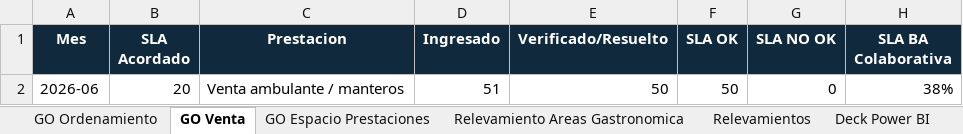
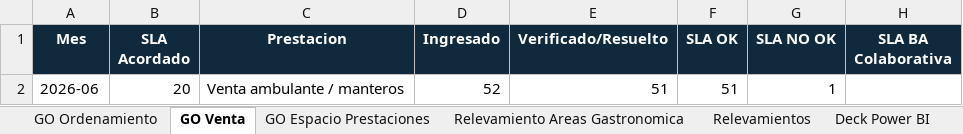
Before and after one commit to feeufemio-GCBA/REPORTE-MENSUAL-2026, an Excel workbook: datos.xlsx, sheet GO Venta, drawn as a sheet; values as stored, in another font and other column widths than the file's, no borders; the diff names each change by its address in the sheet, - before the commit and + after, or states it on an @@ line.

```diff
--- a/datos.xlsx (sheet GO Venta)
+++ b/datos.xlsx (sheet GO Venta)
-D2 (Ingresado): 51
+D2 (Ingresado): 52
-E2 (Verificado/Resuelto): 50
+E2 (Verificado/Resuelto): 51
-F2 (SLA OK): 50
+F2 (SLA OK): 51
-G2 (SLA NO OK): 0
+G2 (SLA NO OK): 1
-H2 (SLA BA Colaborativa): 38%
+H2 (SLA BA Colaborativa): (empty)
```
Also changed, not shown: sheet GO Espacio Prestaciones.
